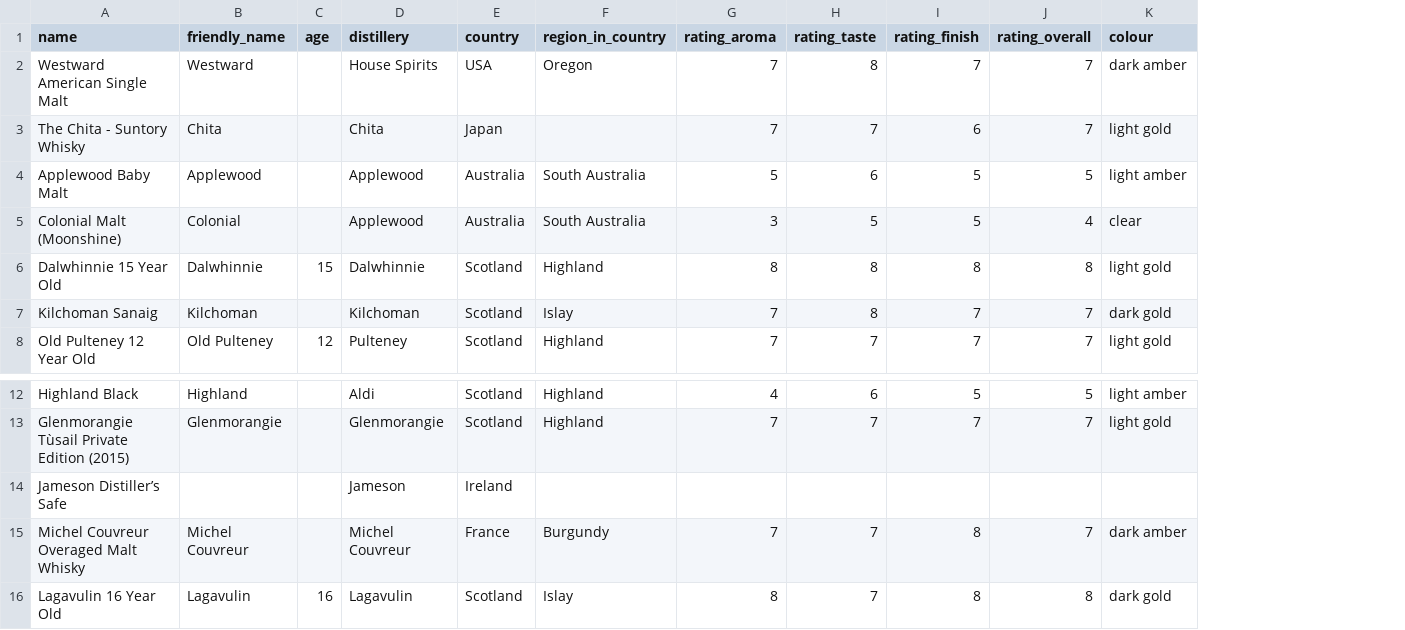
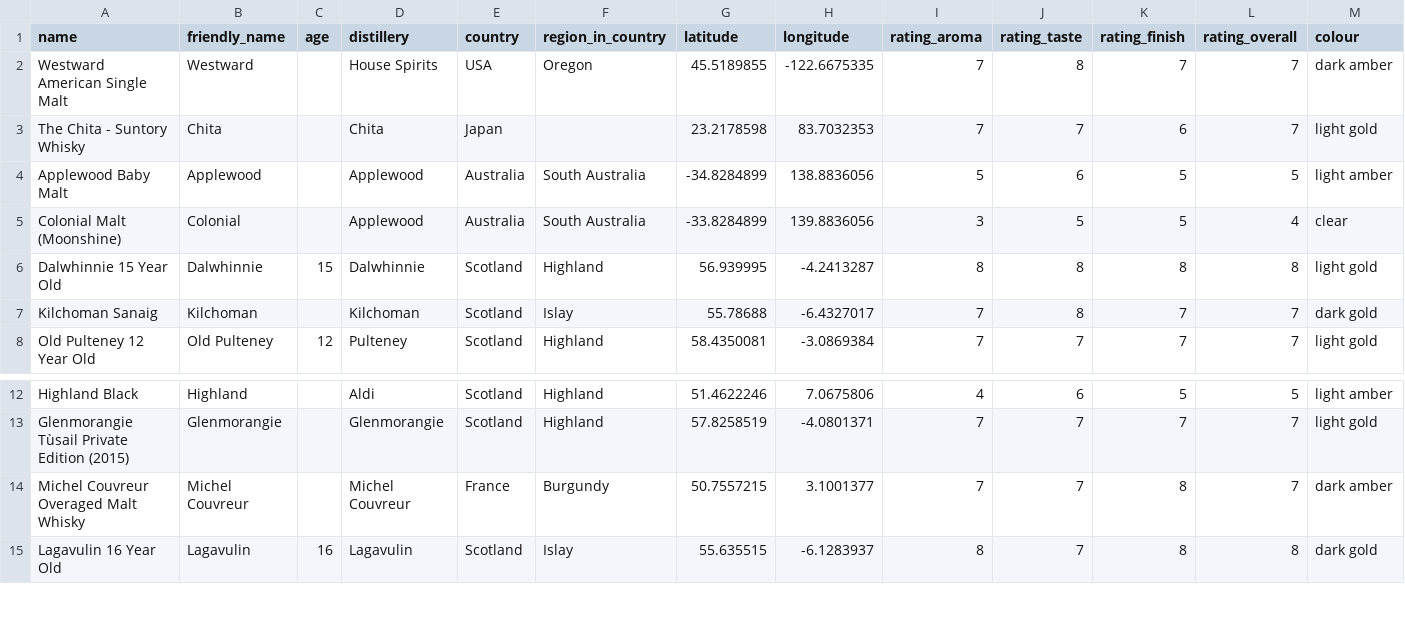
Before and after one commit to SerriLaw/hackathon-whiskey-visualisation, a CSV file: src/config/whiskey.csv, drawn as a sheet; only a part is shown, gaps mark what is left out; removed rows and columns are numbered as before the commit, all else as after; rows hold the shown columns only; the diff names each change by its address in the sheet, - before the commit and + after, or states it on an @@ line.

```diff
--- a/src/config/whiskey.csv
+++ b/src/config/whiskey.csv
+column G (latitude), rows 2-8: 45.5189855 | 23.2178598 | -34.8284899 | -33.8284899 | 56.939995 | 55.78688 | 58.4350081; rows 12-15: 51.4622246 | 57.8258519 | 50.7557215 | 55.635515
+column H (longitude), rows 2-8: -122.6675335 | 83.7032353 | 138.8836056 | 139.8836056 | -4.2413287 | -6.4327017 | -3.0869384; rows 12-15: 7.0675806 | -4.0801371 | 3.1001377 | -6.1283937
-row 14: Jameson Distiller’s Safe |  |  | Jameson | Ireland
```
Also changed, not shown: 3 other files.
